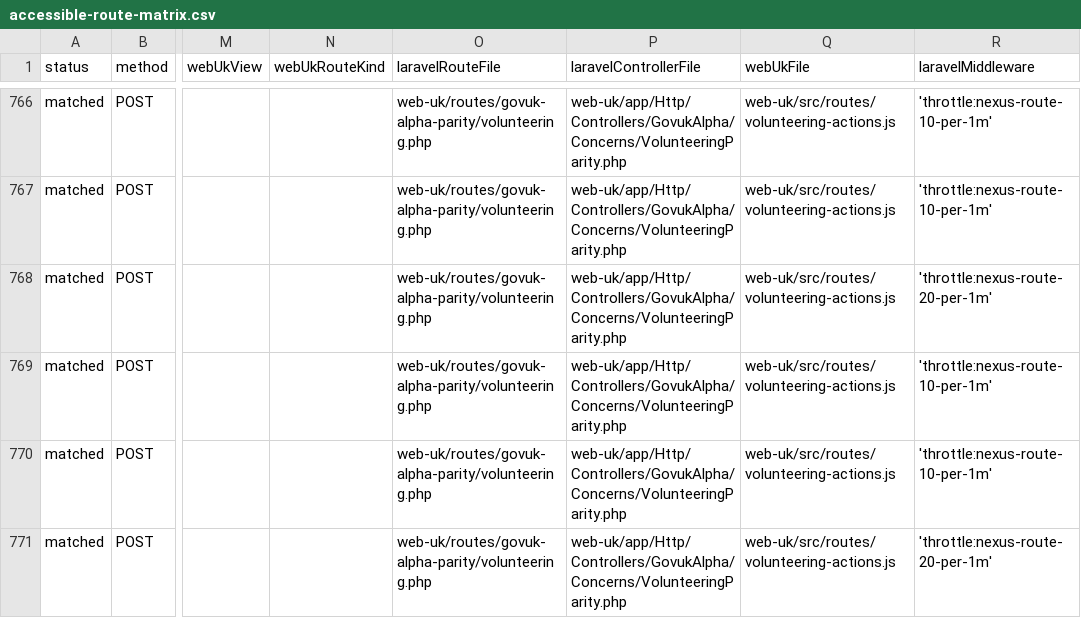
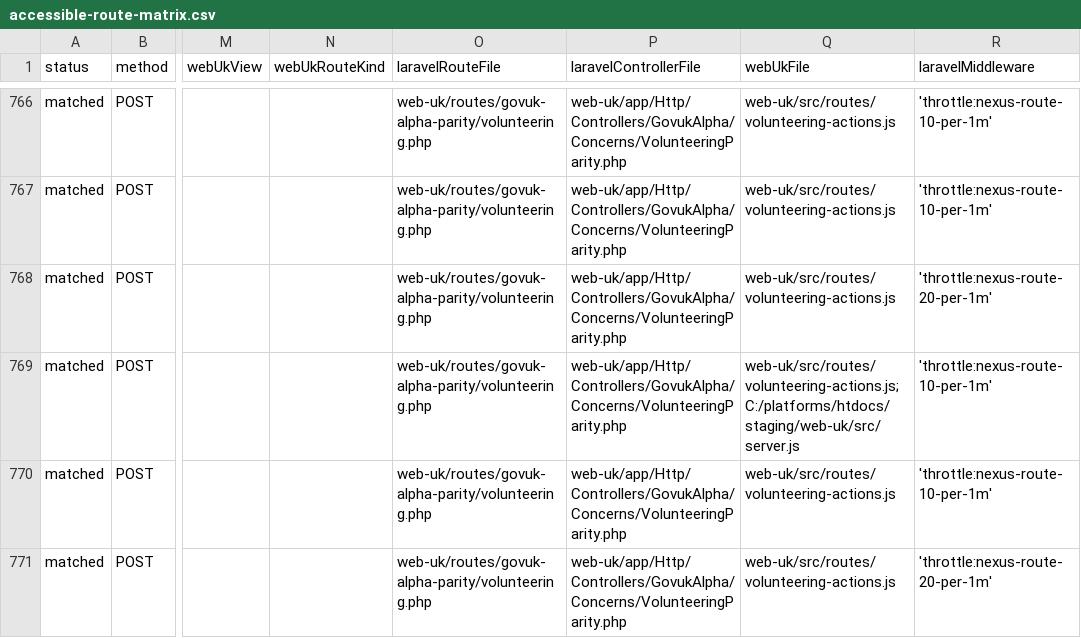
Before and after one commit to jasperfordesq-ai/Project-NEXUS, a CSV file: web-uk/docs/generated/accessible-route-matrix.csv, drawn as a sheet; only a part is shown, gaps mark what is left out; the diff names each change by its address in the sheet, - before the commit and + after, or states it on an @@ line.

```diff
--- a/web-uk/docs/generated/accessible-route-matrix.csv
+++ b/web-uk/docs/generated/accessible-route-matrix.csv
-Q769 (webUkFile): web-uk/src/routes/volunteering-actions.js
+Q769 (webUkFile): web-uk/src/routes/volunteering-actions.js; C:/platforms/htdocs/staging/web-uk/src/server.js
```
Also changed, not shown: 42 other files.
